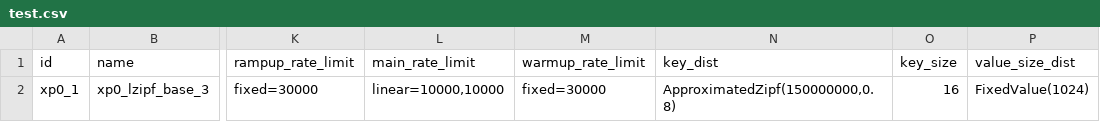
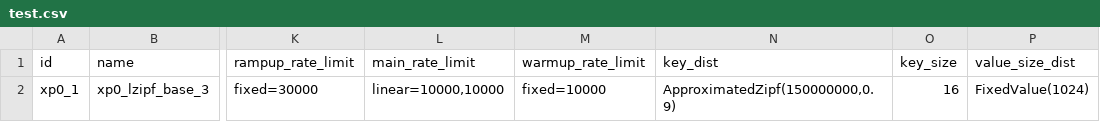
Before and after one commit to anthonydugois/apache-cassandra-experiments, a CSV file: experiment/input/test.csv, drawn as a sheet; only a part is shown, gaps mark what is left out; the diff names each change by its address in the sheet, - before the commit and + after, or states it on an @@ line.

Commit message:
Fix warmup duration

```diff
--- a/experiment/input/test.csv
+++ b/experiment/input/test.csv
-M2 (warmup_rate_limit): fixed=30000
+M2 (warmup_rate_limit): fixed=10000
-N2 (key_dist): ApproximatedZipf(150000000,0.8)
+N2 (key_dist): ApproximatedZipf(150000000,0.9)
```
Also changed, not shown: 3 other files.
